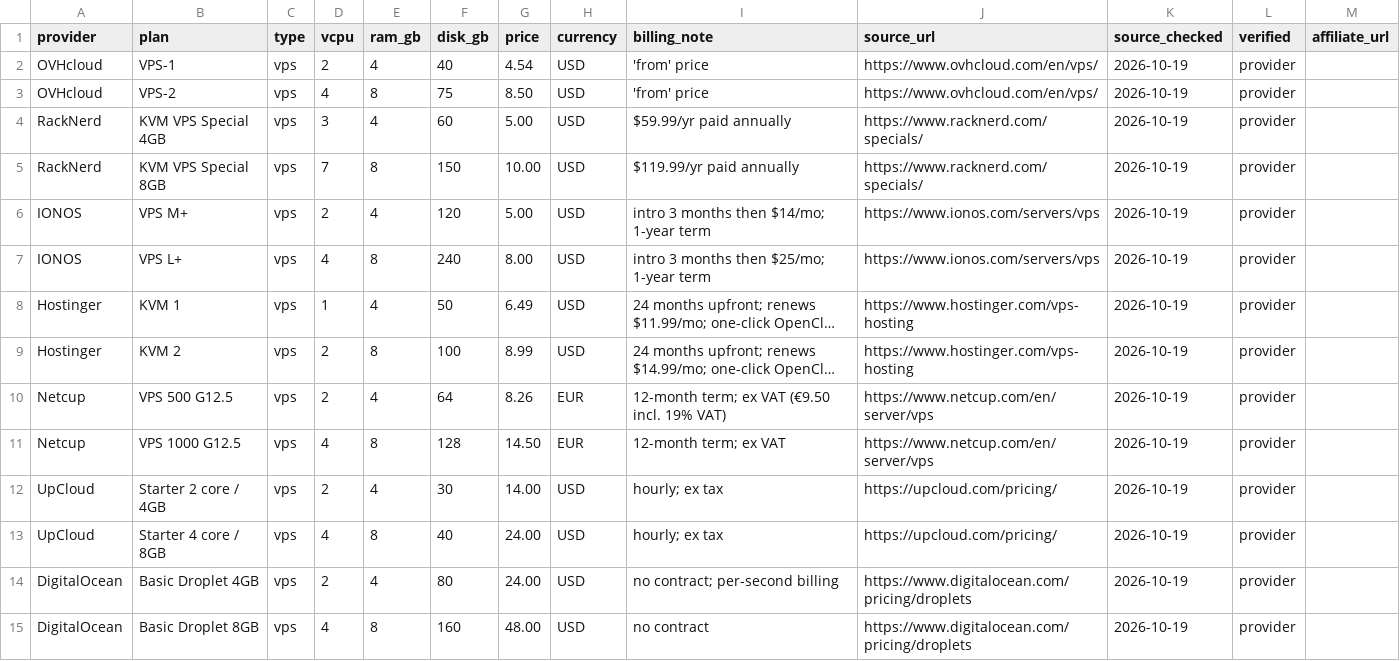
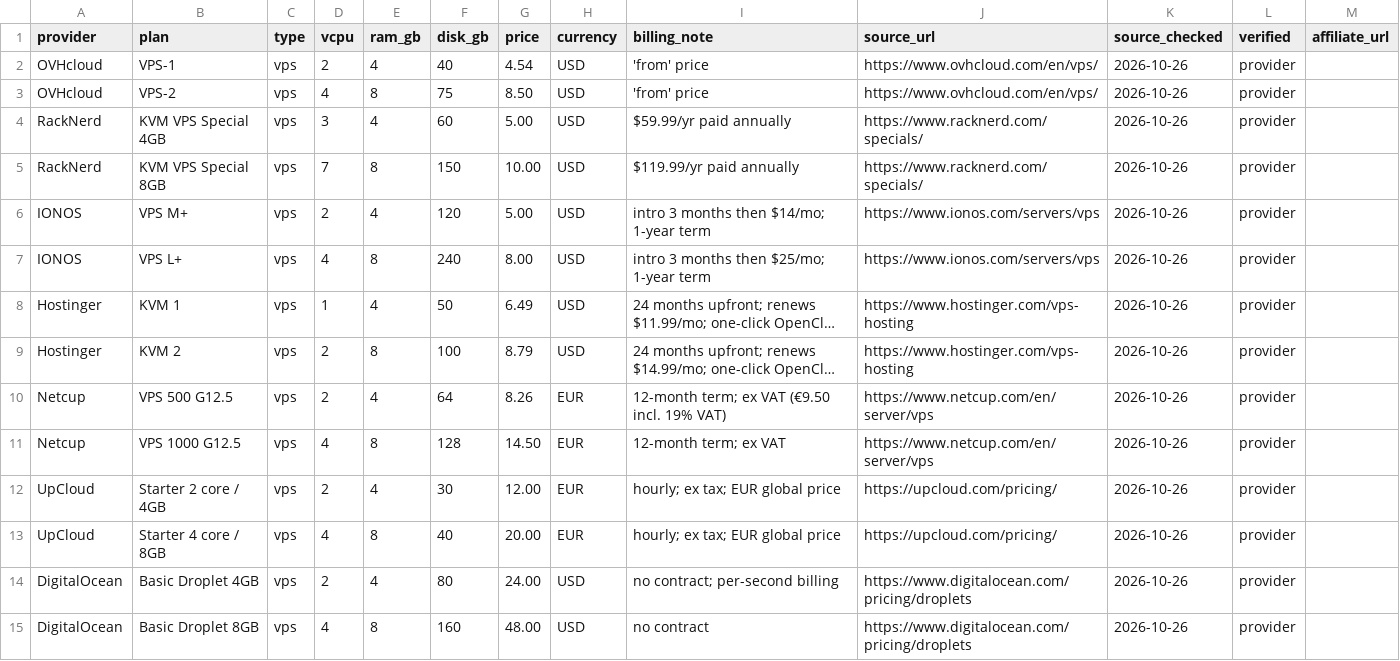
Before and after one commit to covisualize/clawhost-index, a CSV file: data.csv, drawn as a sheet; only a part is shown; long unchanged cells end in …; the diff covers the shown part only; the diff names each change by its address in the sheet, - before the commit and + after, or states it on an @@ line.

Commit message:
Weekly re-check 26 Oct 2026: ECB rates 23 Oct, Hostinger KVM 2 $8.79, UpCloud EUR pricing, Kamatera and Oracle provider-verified (Oracle 2 OCPU/12 GB)

```diff
--- a/data.csv
+++ b/data.csv
-K2:K15 (source_checked): 2026-10-19
+K2:K15 (source_checked): 2026-10-26
-G9 (price): 8.99
+G9 (price): 8.79
-G12 (price): 14.00
+G12 (price): 12.00
-H12:H13 (currency): USD
+H12:H13 (currency): EUR
-I12:I13 (billing_note): hourly; ex tax
+I12:I13 (billing_note): hourly; ex tax; EUR global price
-G13 (price): 24.00
+G13 (price): 20.00
```
Also changed, not shown: 24 edited cells elsewhere in this file, 3 other files.
